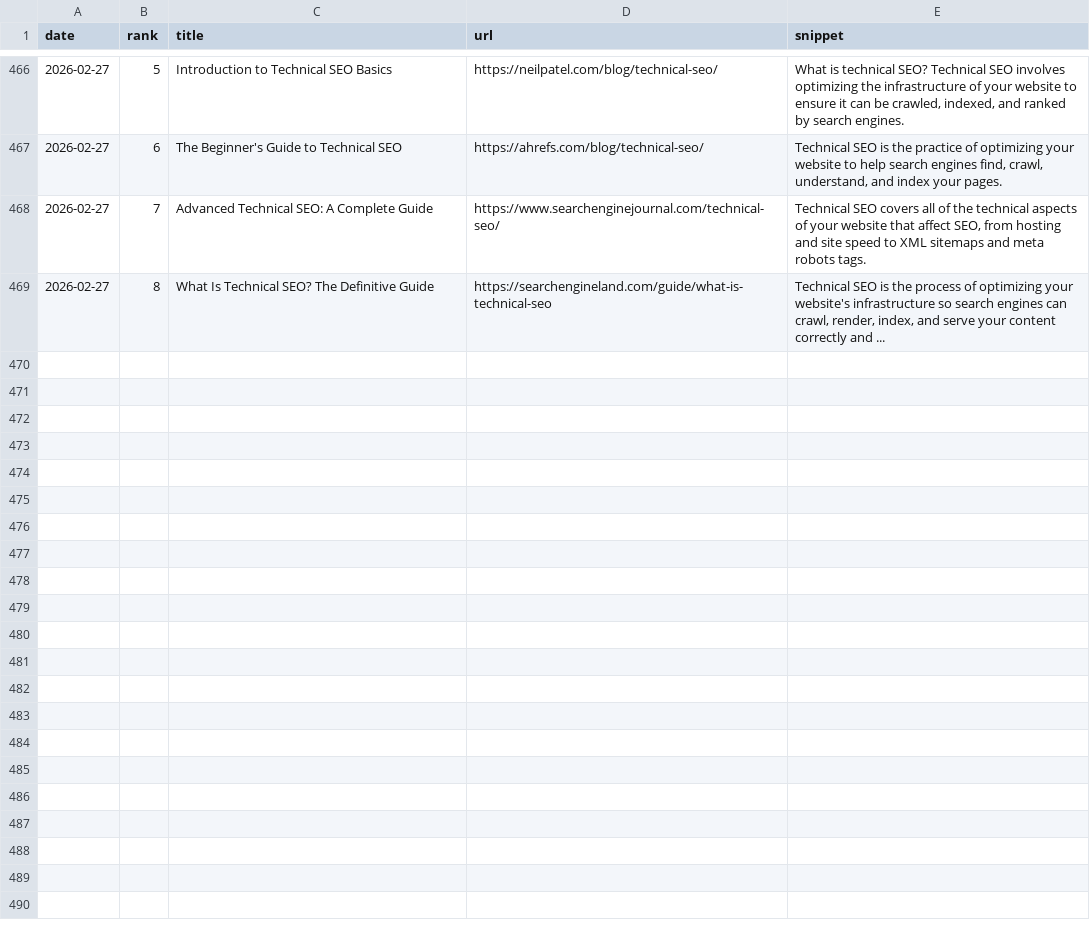
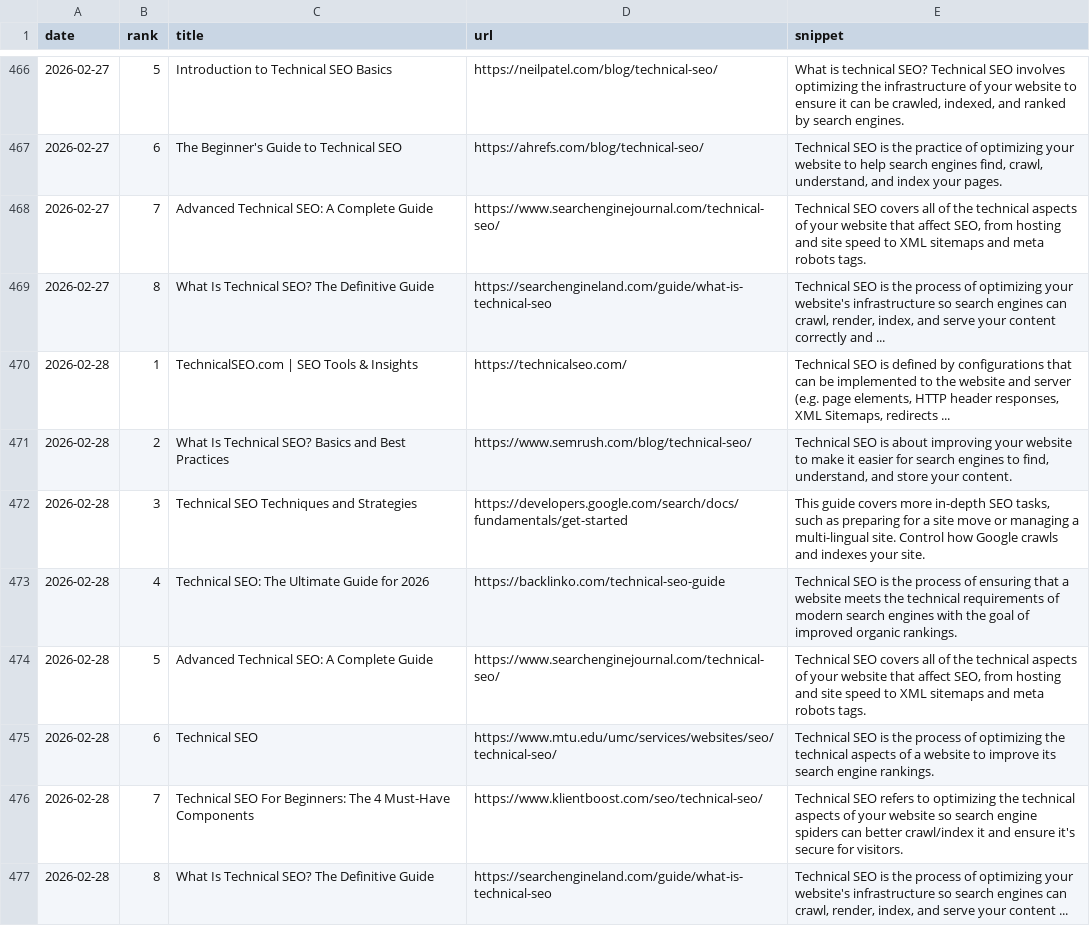
Before and after one commit to takuma51/aio-search-analyzer, a CSV file: seo_data.csv, drawn as a sheet; only a part is shown, gaps mark what is left out; the diff names each change by its address in the sheet, - before the commit and + after, or states it on an @@ line.

```diff
--- a/seo_data.csv
+++ b/seo_data.csv
+row 470: 2026-02-28 | 1 | TechnicalSEO.com | SEO Tools & Insights | https://technicalseo.com/ | Technical SEO is defined by configurations that can be implemented to the website and server (e.g. page elements, HTTP header responses, XML Sitemaps, redirects ...
+row 471: 2026-02-28 | 2 | What Is Technical SEO? Basics and Best Practices | https://www.semrush.com/blog/technical-seo/ | Technical SEO is about improving your website to make it easier for search engines to find, understand, and store your content.
+row 472: 2026-02-28 | 3 | Technical SEO Techniques and Strategies | https://developers.google.com/search/docs/fundamentals/get-started | This guide covers more in-depth SEO tasks, such as preparing for a site move or managing a multi-lingual site. Control how Google crawls and indexes your site.
+row 473: 2026-02-28 | 4 | Technical SEO: The Ultimate Guide for 2026 | https://backlinko.com/technical-seo-guide | Technical SEO is the process of ensuring that a website meets the technical requirements of modern search engines with the goal of improved organic rankings.
+row 474: 2026-02-28 | 5 | Advanced Technical SEO: A Complete Guide | https://www.searchenginejournal.com/technical-seo/ | Technical SEO covers all of the technical aspects of your website that affect SEO, from hosting and site speed to XML sitemaps and meta robots tags.
+row 475: 2026-02-28 | 6 | Technical SEO | https://www.mtu.edu/umc/services/websites/seo/technical-seo/ | Technical SEO is the process of optimizing the technical aspects of a website to improve its search engine rankings.
+row 476: 2026-02-28 | 7 | Technical SEO For Beginners: The 4 Must-Have Components | https://www.klientboost.com/seo/technical-seo/ | Technical SEO refers to optimizing the technical aspects of your website so search engine spiders can better crawl/index it and ensure it's secure for visitors.
+row 477: 2026-02-28 | 8 | What Is Technical SEO? The Definitive Guide | https://searchengineland.com/guide/what-is-technical-seo | Technical SEO is the process of optimizing your website's infrastructure so search engines can crawl, render, index, and serve your content ...
```
